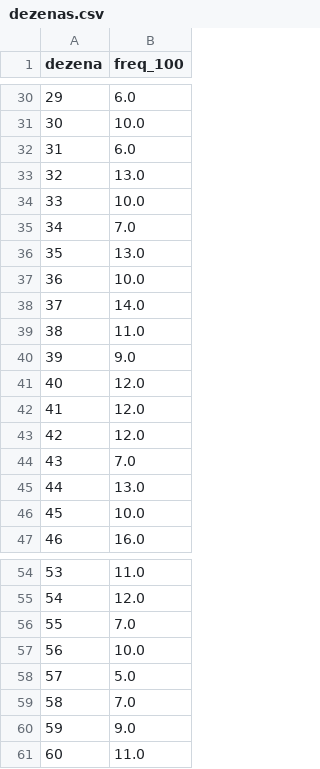
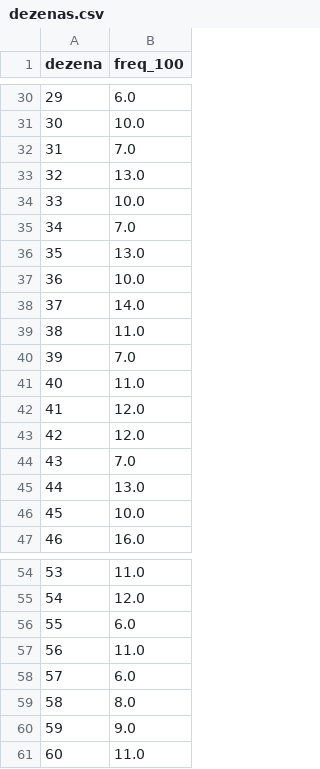
Before and after one commit to andreyoshimura/mega-engine, a CSV file: data/features/dezenas.csv, drawn as a sheet; only a part is shown, gaps mark what is left out; the diff covers the shown part only.

```diff
--- a/data/features/dezenas.csv
+++ b/data/features/dezenas.csv
@@ -31,3 +31,3 @@ dezena,freq_100
 30,10.0
-31,6.0
+31,7.0
 32,13.0
@@ -39,4 +39,4 @@ dezena,freq_100
 38,11.0
-39,9.0
-40,12.0
+39,7.0
+40,11.0
 41,12.0
@@ -55,6 +55,6 @@ dezena,freq_100
 54,12.0
-55,7.0
-56,10.0
-57,5.0
-58,7.0
+55,6.0
+56,11.0
+57,6.0
+58,8.0
 59,9.0
```
Also changed, not shown: 11 edited cells elsewhere in this file, data/results/megasena.csv, 2 other files.
